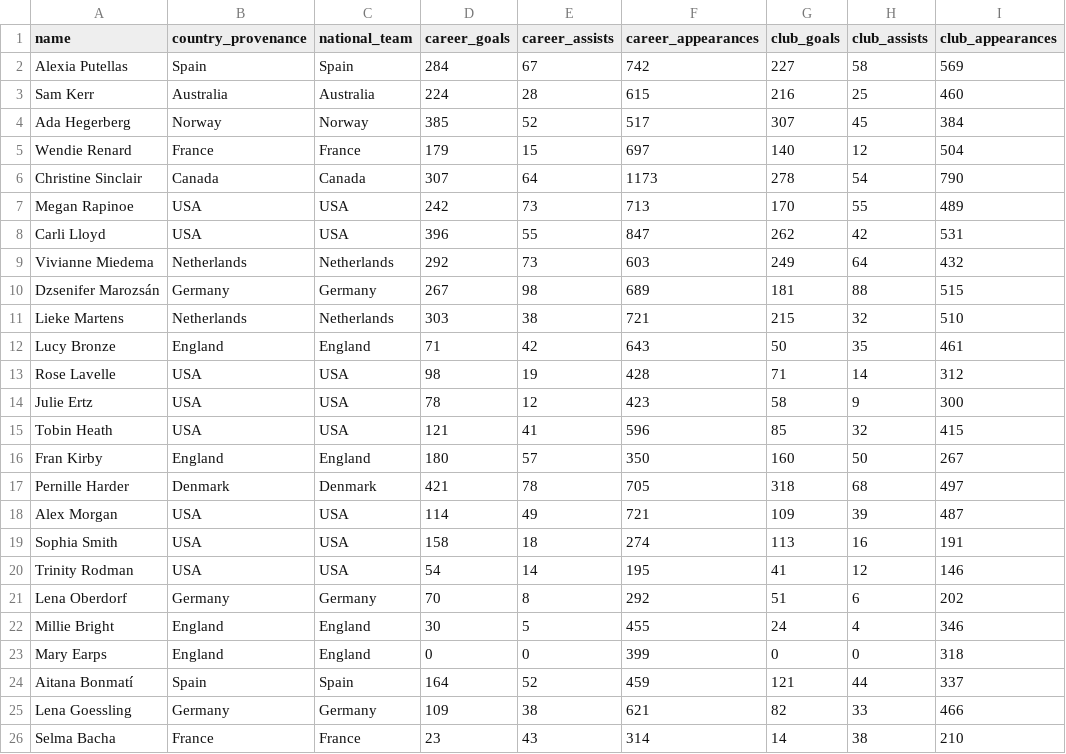
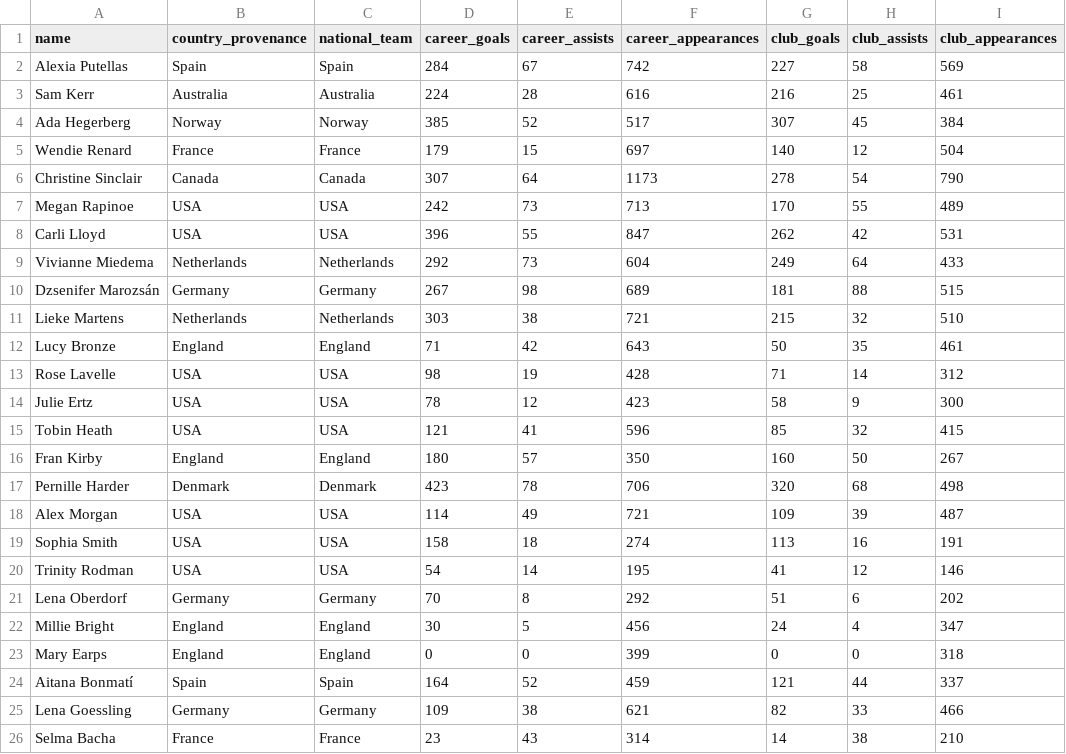
Before and after one commit to ginestra/thatlab, a CSV file: public/data/players.csv, drawn as a sheet; only a part is shown; the diff names each change by its address in the sheet, - before the commit and + after, or states it on an @@ line.

```diff
--- a/public/data/players.csv
+++ b/public/data/players.csv
-F3 (career_appearances): 615
+F3 (career_appearances): 616
-I3 (club_appearances): 460
+I3 (club_appearances): 461
-F9 (career_appearances): 603
+F9 (career_appearances): 604
-I9 (club_appearances): 432
+I9 (club_appearances): 433
-D17 (career_goals): 421
+D17 (career_goals): 423
-F17 (career_appearances): 705
+F17 (career_appearances): 706
-G17 (club_goals): 318
+G17 (club_goals): 320
-I17 (club_appearances): 497
+I17 (club_appearances): 498
-F22 (career_appearances): 455
+F22 (career_appearances): 456
-I22 (club_appearances): 346
+I22 (club_appearances): 347
```
